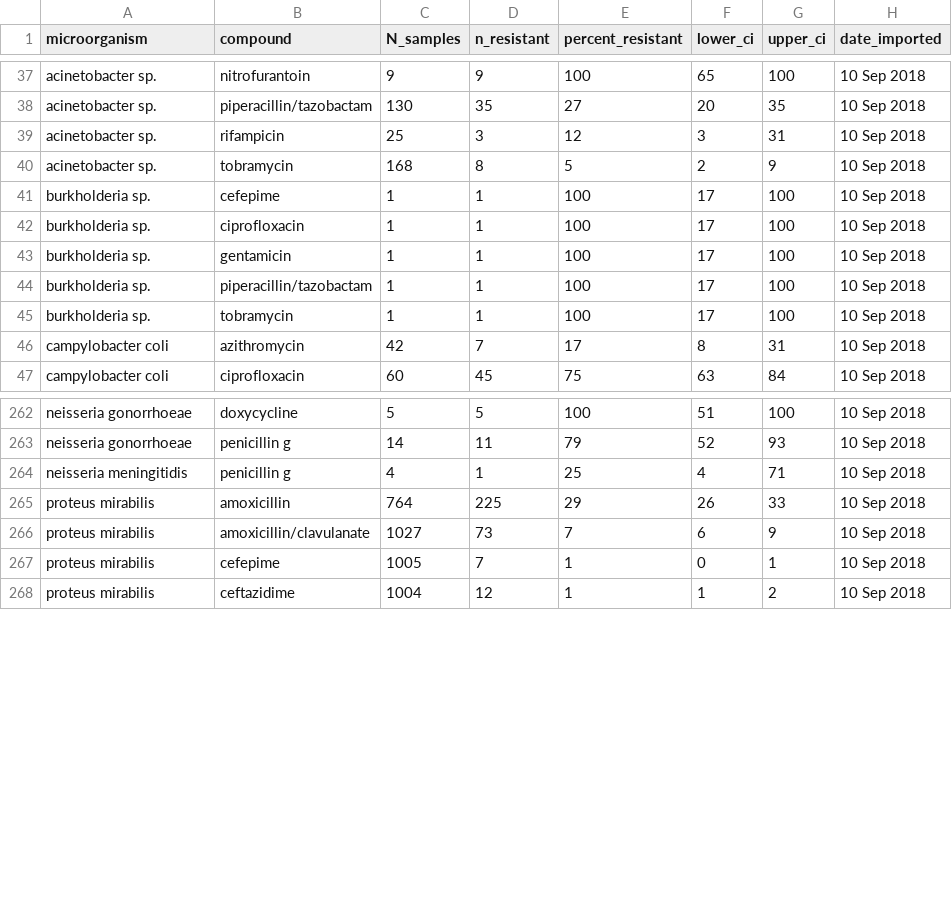
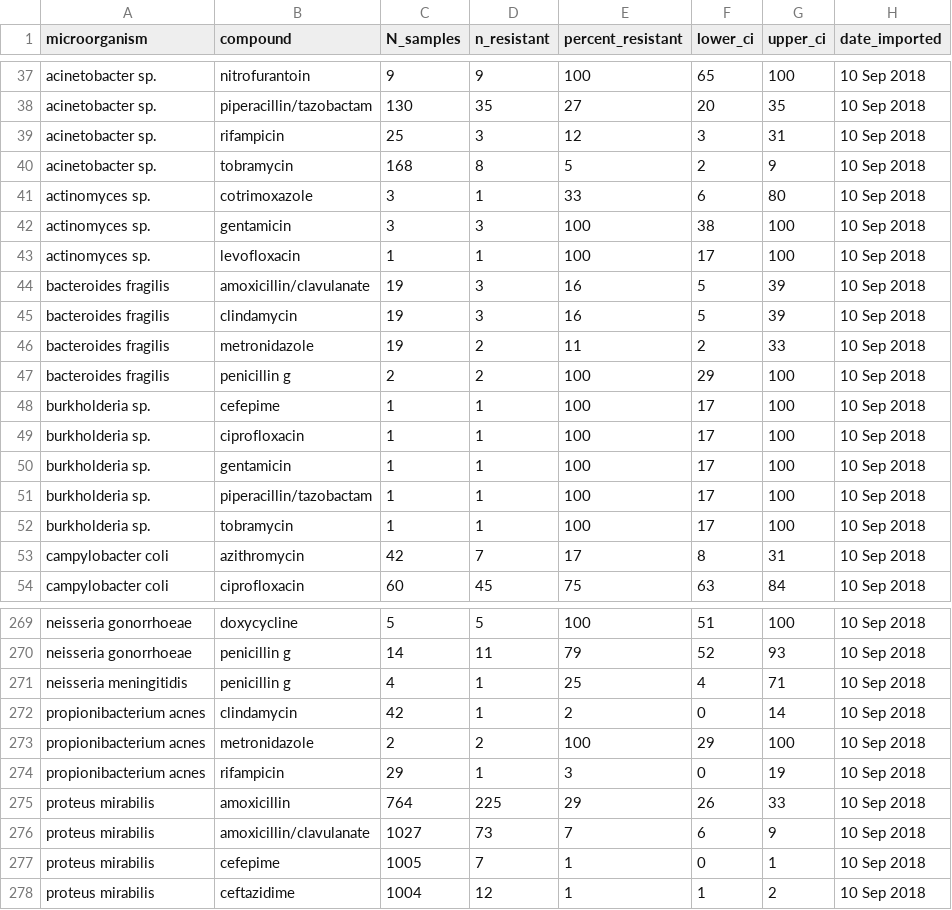
Before and after one commit to infect-org/api, a CSV file: temp/import_summary_switzerland-central-west.csv, drawn as a sheet; only a part is shown, gaps mark what is left out.

```diff
--- a/temp/import_summary_switzerland-central-west.csv
+++ b/temp/import_summary_switzerland-central-west.csv
@@ -40,2 +40,9 @@ microorganism,compound,N_samples,n_resistant,percent_resistant,lower_ci,upper_ci
 "acinetobacter sp.","tobramycin",168,8,5,2,9,"10 Sep 2018"
+"actinomyces sp.","cotrimoxazole",3,1,33,6,80,"10 Sep 2018"
+"actinomyces sp.","gentamicin",3,3,100,38,100,"10 Sep 2018"
+"actinomyces sp.","levofloxacin",1,1,100,17,100,"10 Sep 2018"
+"bacteroides fragilis","amoxicillin/clavulanate",19,3,16,5,39,"10 Sep 2018"
+"bacteroides fragilis","clindamycin",19,3,16,5,39,"10 Sep 2018"
+"bacteroides fragilis","metronidazole",19,2,11,2,33,"10 Sep 2018"
+"bacteroides fragilis","penicillin g",2,2,100,29,100,"10 Sep 2018"
 "burkholderia sp.","cefepime",1,1,100,17,100,"10 Sep 2018"
@@ -264,2 +271,5 @@ microorganism,compound,N_samples,n_resistant,percent_resistant,lower_ci,upper_ci
 "neisseria meningitidis","penicillin g",4,1,25,4,71,"10 Sep 2018"
+"propionibacterium acnes","clindamycin",42,1,2,0,14,"10 Sep 2018"
+"propionibacterium acnes","metronidazole",2,2,100,29,100,"10 Sep 2018"
+"propionibacterium acnes","rifampicin",29,1,3,0,19,"10 Sep 2018"
 "proteus mirabilis","amoxicillin",764,225,29,26,33,"10 Sep 2018"
```
Also changed, not shown: temp/import_summary_all.csv, temp/import_summary_switzerland-geneva.csv, 8 other files.
